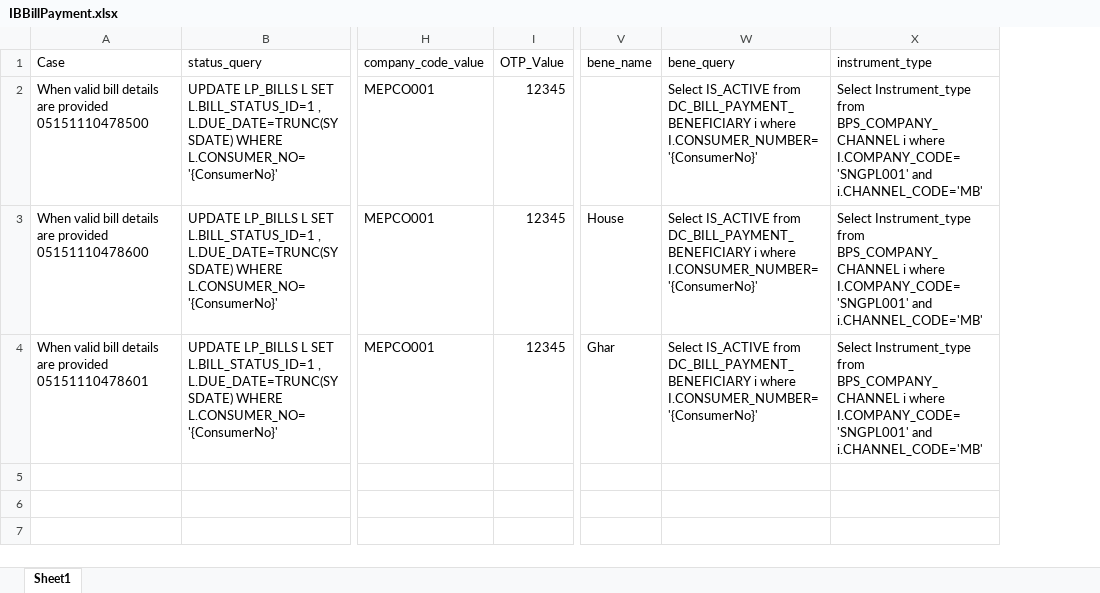
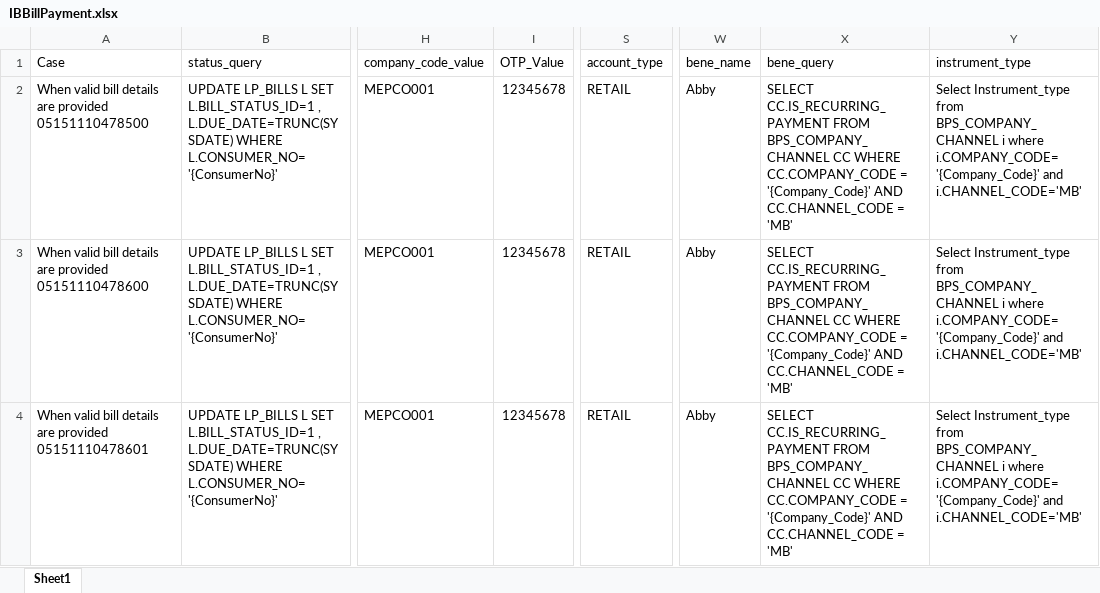
Before and after one commit to MojizMehdi/MojizMehdi, an Excel workbook: HBLAutomationWeb/Resources/Feature/InternetBanking/Data/IBBillPayment.xlsx, sheet Sheet1, drawn as a sheet; only a part is shown, gaps mark what is left out; values as stored, in another font and other column widths than the file's, no borders; addresses are those after the commit; the diff names each change by its address in the sheet, - before the commit and + after, or states it on an @@ line.

```diff
--- a/HBLAutomationWeb/Resources/Feature/InternetBanking/Data/IBBillPayment.xlsx (sheet Sheet1)
+++ b/HBLAutomationWeb/Resources/Feature/InternetBanking/Data/IBBillPayment.xlsx (sheet Sheet1)
+column S (account_type), rows 2-4: all RETAIL
-I2:I4 (OTP_Value): 12345
+I2:I4 (OTP_Value): 12345678
-W2 (bene_name): (empty)
+W2 (bene_name): Abby
-X2:X4 (bene_query): Select IS_ACTIVE from DC_BILL_PAYMENT_BENEFICIARY i where I.CONSUMER_NUMBER='{ConsumerNo}'
+X2:X4 (bene_query): SELECT CC.IS_RECURRING_PAYMENT FROM BPS_COMPANY_CHANNEL CC WHERE CC.COMPANY_CODE = '{Company_Code}' AND CC.CHANNEL_CODE = 'MB'
-Y2:Y4 (instrument_type): …i where I.COMPANY_CODE='SNGPL001' and i.CHANNEL_CODE='MB'
+Y2:Y4 (instrument_type): …i where i.COMPANY_CODE='{Company_Code}' and i.CHANNEL_CODE='MB'
-W3 (bene_name): House
+W3 (bene_name): Abby
-W4 (bene_name): Ghar
+W4 (bene_name): Abby
```
Also changed, not shown: 20 other files.
